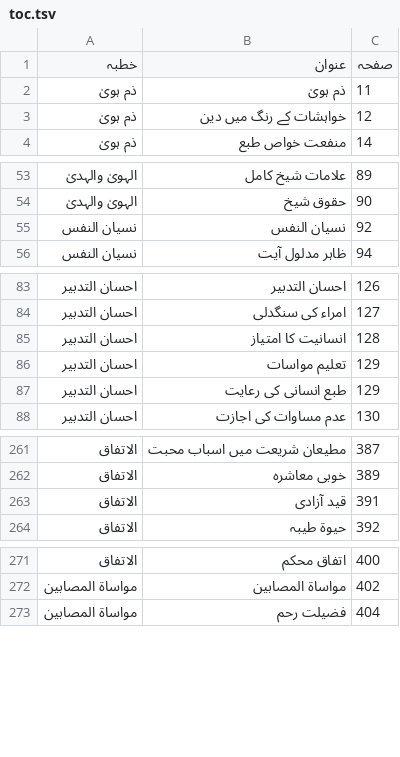
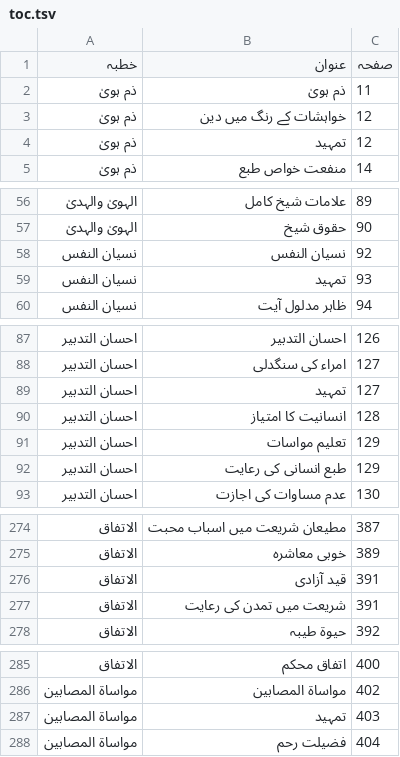
Before and after one commit to iatasadduq/thanvi-khutbat, a TSV file: Vol 19 adab e insaniyat/toc.tsv, drawn as a sheet; only a part is shown, gaps mark what is left out; the diff covers the shown part only; the diff names each change by its address in the sheet, - before the commit and + after, or states it on an @@ line.

```diff
--- a/Vol 19 adab e insaniyat/toc.tsv
+++ b/Vol 19 adab e insaniyat/toc.tsv
+row 4: ذم ہویٰ | تمہید | 12
+row 59: نسیان النفس | تمہید | 93
+row 89: احسان التدبیر | تمہید | 127
+row 277: الاتفاق | شریعت میں تمدن کی رعایت | 391
+row 287: مواساۃ المصابین | تمہید | 403
```
Also changed, not shown: 12 added rows, 1 removed row and 12 edited cells elsewhere in this file, 12 other files.
